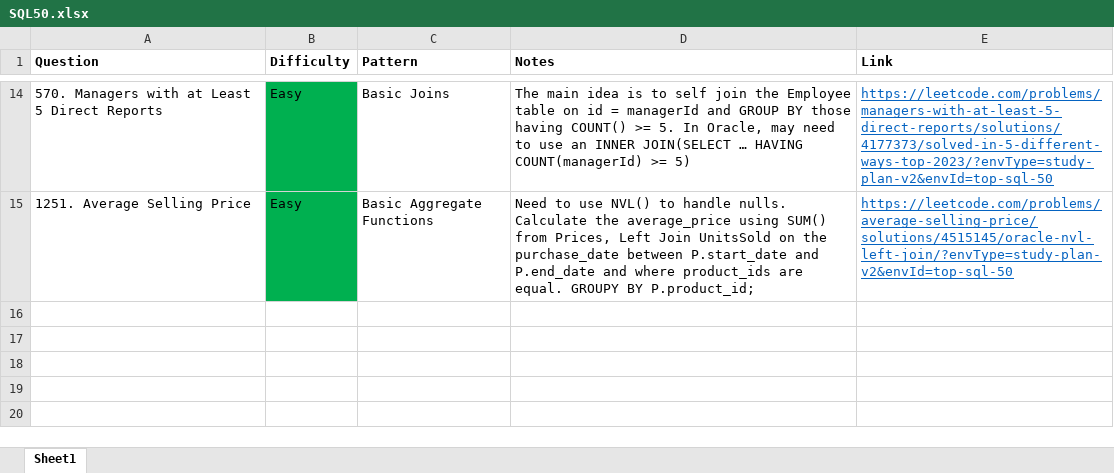
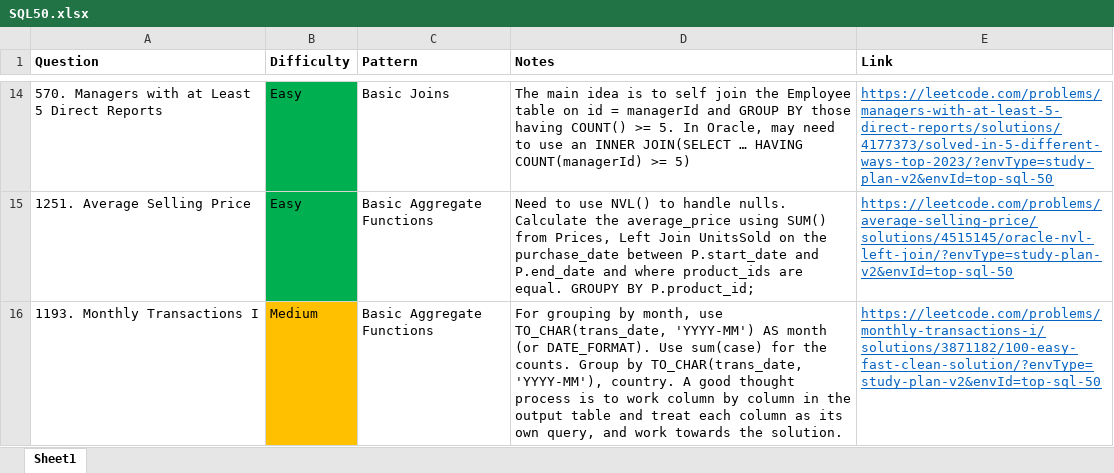
Before and after one commit to park-jsdev/library, an Excel workbook: sql/patterns/SQL50.xlsx, sheet Sheet1, drawn as a sheet; only a part is shown, gaps mark what is left out; values as stored, in another font and other column widths than the file's, no borders; table styles not drawn; the diff names each change by its address in the sheet, - before the commit and + after, or states it on an @@ line.

```diff
--- a/sql/patterns/SQL50.xlsx (sheet Sheet1)
+++ b/sql/patterns/SQL50.xlsx (sheet Sheet1)
+row 16: 1193. Monthly Transactions I | Medium | Basic Aggregate Functions | For grouping by month, use TO_CHAR(trans_date, 'YYYY-MM') AS month (or DATE_FORMAT). Use sum(case) for the counts. Group by TO_CHAR(trans_date, 'YYYY-MM'), country. A good thought process is to work column by column in the output table and treat each column as its own query, and work towards the solution. | https://leetcode.com/problems/monthly-transactions-i/solutions/3871182/100-easy-fast-clean-solution/?envType=study-plan-v2&envId=top-sql-50
```
Also changed, not shown: java/TopInterview150_LC75.xlsx, 2 other files.
